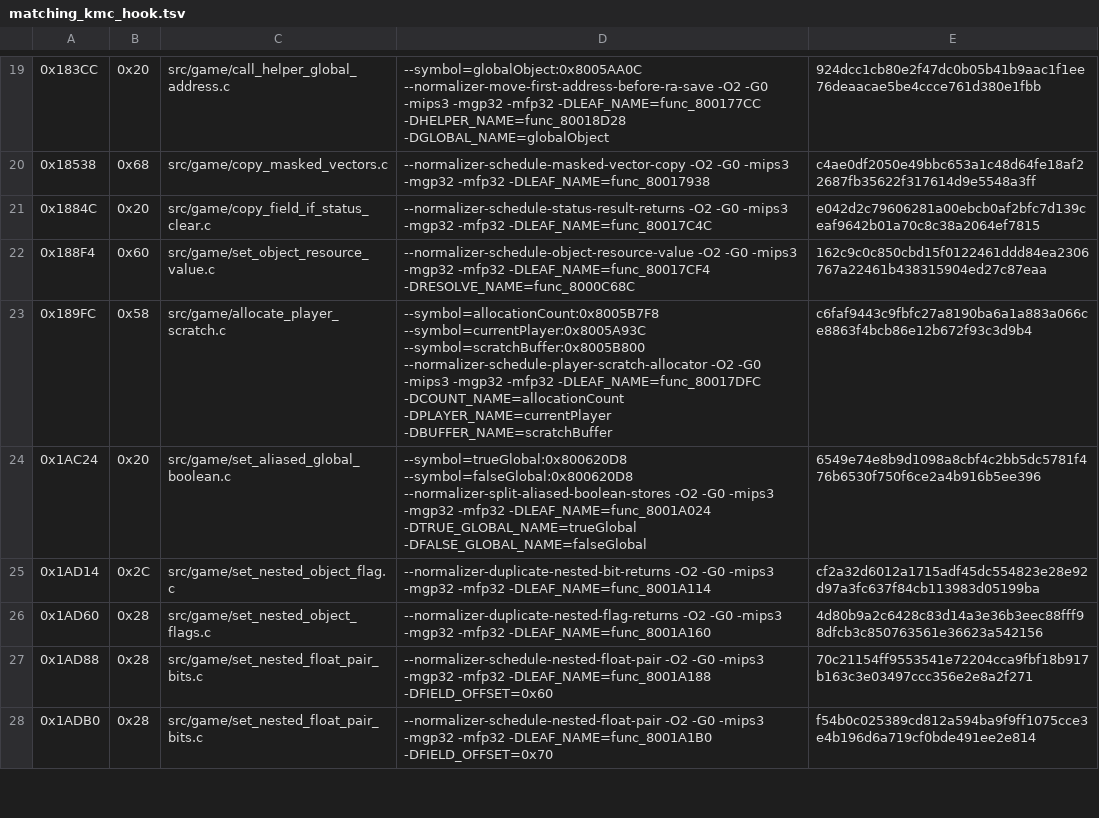
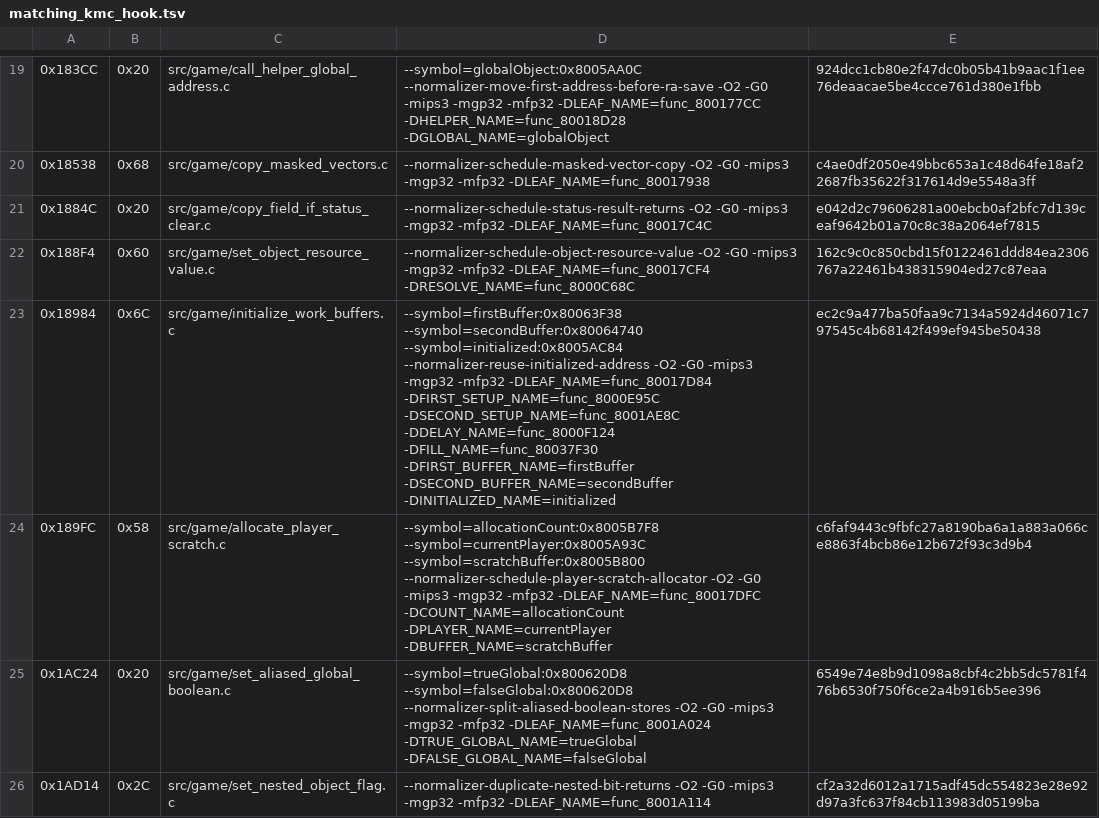
Before and after one commit to TheGh0stShip/Sydney-2000-N64-Prototype, a TSV file: config/matching_kmc_hook.tsv, drawn as a sheet; only a part is shown, gaps mark what is left out; the shorter side is filled out with more unchanged rows; the diff names each change by its address in the sheet, - before the commit and + after, or states it on an @@ line.

Commit message:
Match work buffer initialization

```diff
--- a/config/matching_kmc_hook.tsv
+++ b/config/matching_kmc_hook.tsv
+row 23: 0x18984 | 0x6C | src/game/initialize_work_buffers.c | --symbol=firstBuffer:0x80063F38 --symbol=secondBuffer:0x80064740 --symbol=initialized:0x8005AC84 --normalizer-reuse-initialized-address -O2 -G0 -mips3 -mgp32 -mfp32 -DLEAF_NAME=func_80017D84 -DFIRST_SETUP_NAME=func_8000E95C -DSECOND_SETUP_NAME=func_8001AE8C -DDELAY_NAME=func_8000F124 -DFILL_NAME=func_80037F30 -DFIRST_BUFFER_NAME=firstBuffer -DSECOND_BUFFER_NAME=secondBuffer -DINITIALIZED_NAME=initialized | ec2c9a477ba50faa9c7134a5924d46071c797545c4b68142f499ef945be50438
```
Also changed, not shown: 3 other files.
